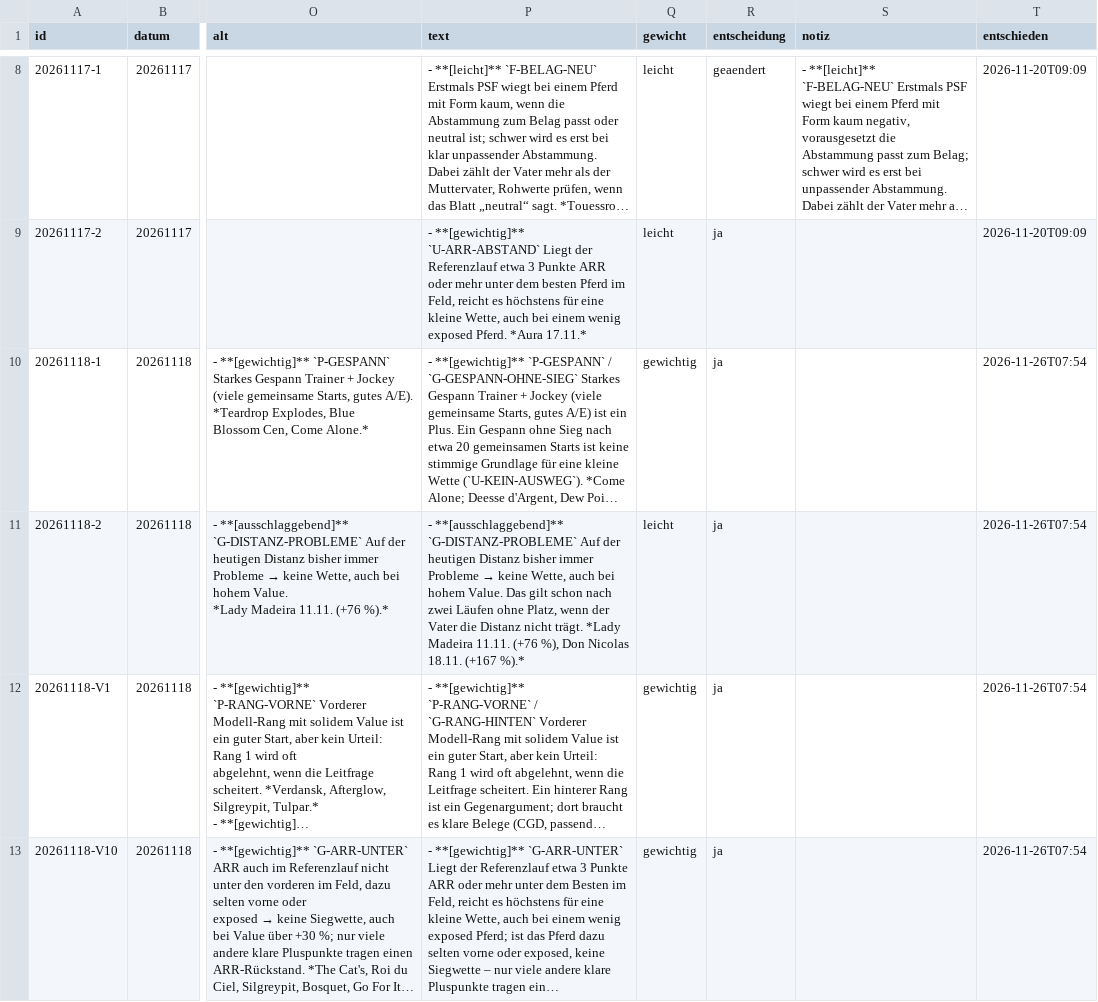
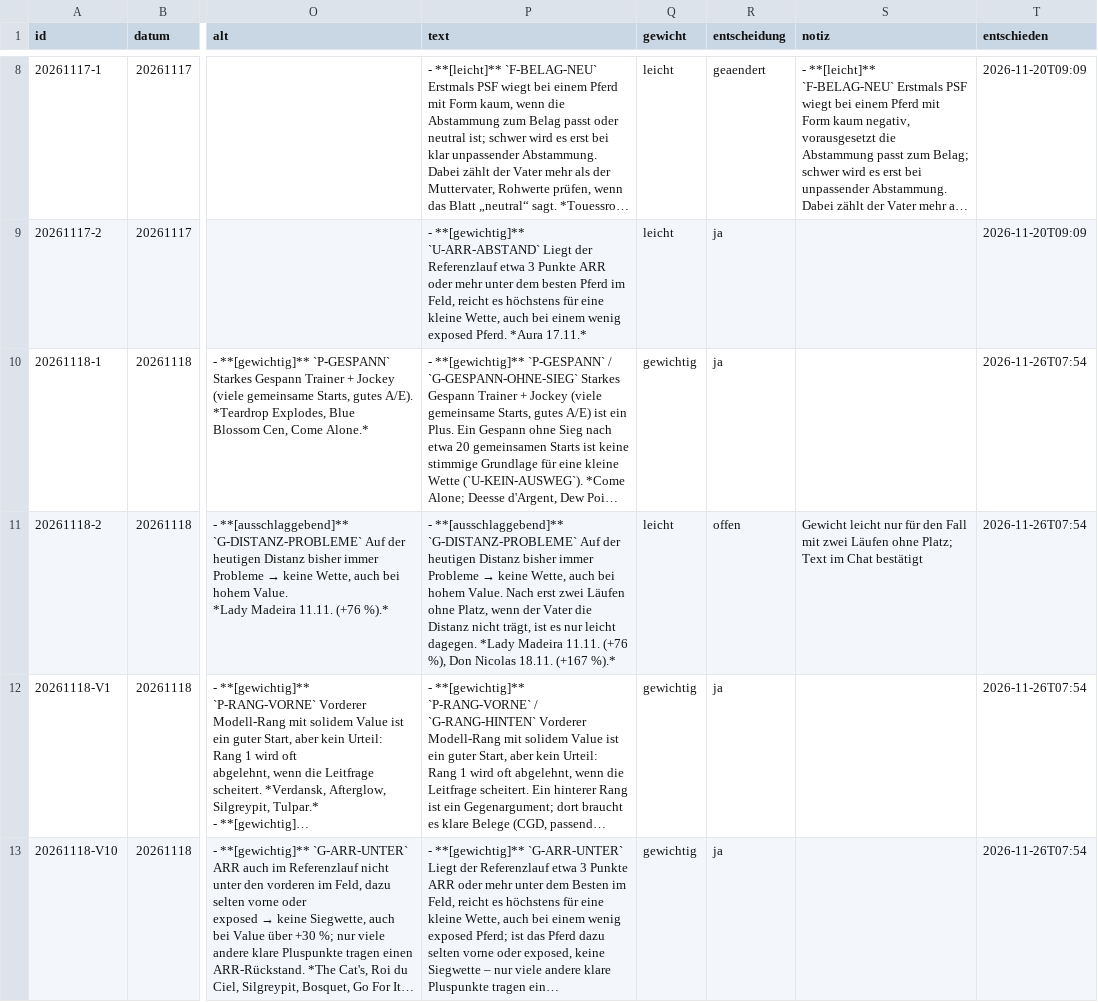
Before and after one commit to arauch6363-crypto/PT2026, a CSV file: auswertung/vorschlaege.csv, drawn as a sheet; only a part is shown, gaps mark what is left out; long unchanged cells end in …; the diff names each change by its address in the sheet, - before the commit and + after, or states it on an @@ line.

```diff
--- a/auswertung/vorschlaege.csv
+++ b/auswertung/vorschlaege.csv
-P11 (text): …hohem Value. Das gilt schon nach zwei Läufen ohne Platz, wenn der Vater die Distanz nicht trägt. *Lady Madeira…
+P11 (text): …hohem Value. Nach erst zwei Läufen ohne Platz, wenn der Vater die Distanz nicht trägt, ist es nur leicht dagegen. *Lady Madeira…
-R11 (entscheidung): ja
+R11 (entscheidung): offen
-S11 (notiz): (empty)
+S11 (notiz): Gewicht leicht nur für den Fall mit zwei Läufen ohne Platz; Text im Chat bestätigt
```
Also changed, not shown: 1 other file.
